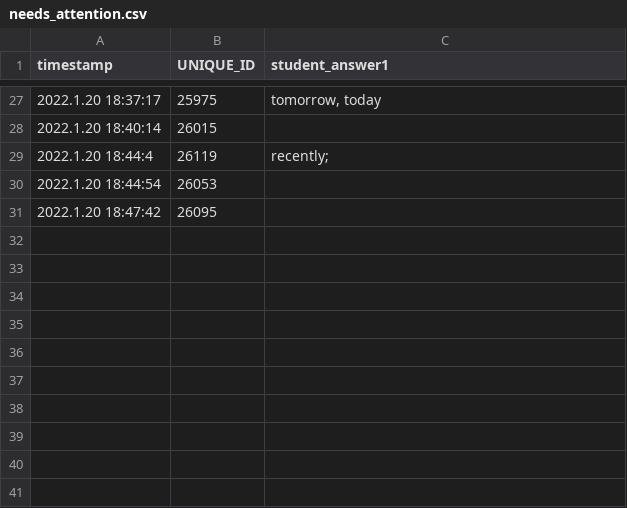
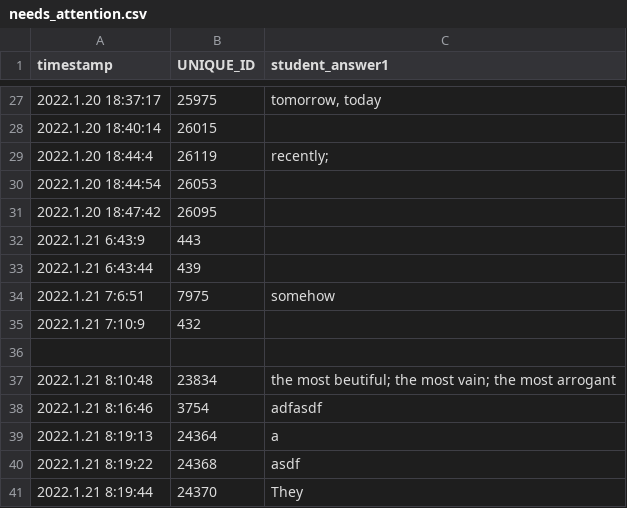
Before and after one commit to pleabargain/storyboard, a CSV file: question_tab/needs_attention.csv, drawn as a sheet; only a part is shown, gaps mark what is left out; the diff names each change by its address in the sheet, - before the commit and + after, or states it on an @@ line.

```diff
--- a/question_tab/needs_attention.csv
+++ b/question_tab/needs_attention.csv
+row 32: 2022.1.21 6:43:9 | 443
+row 33: 2022.1.21 6:43:44 | 439
+row 34: 2022.1.21 7:6:51 | 7975 | somehow
+row 35: 2022.1.21 7:10:9 | 432
+row 36: (empty)
+row 37: 2022.1.21 8:10:48 | 23834 | the most beutiful; the most vain; the most arrogant
+row 38: 2022.1.21 8:16:46 | 3754 | adfasdf
+row 39: 2022.1.21 8:19:13 | 24364 | a
+row 40: 2022.1.21 8:19:22 | 24368 | asdf
+row 41: 2022.1.21 8:19:44 | 24370 | They
```
Also changed, not shown: students/Horst.csv, 37 other files.
